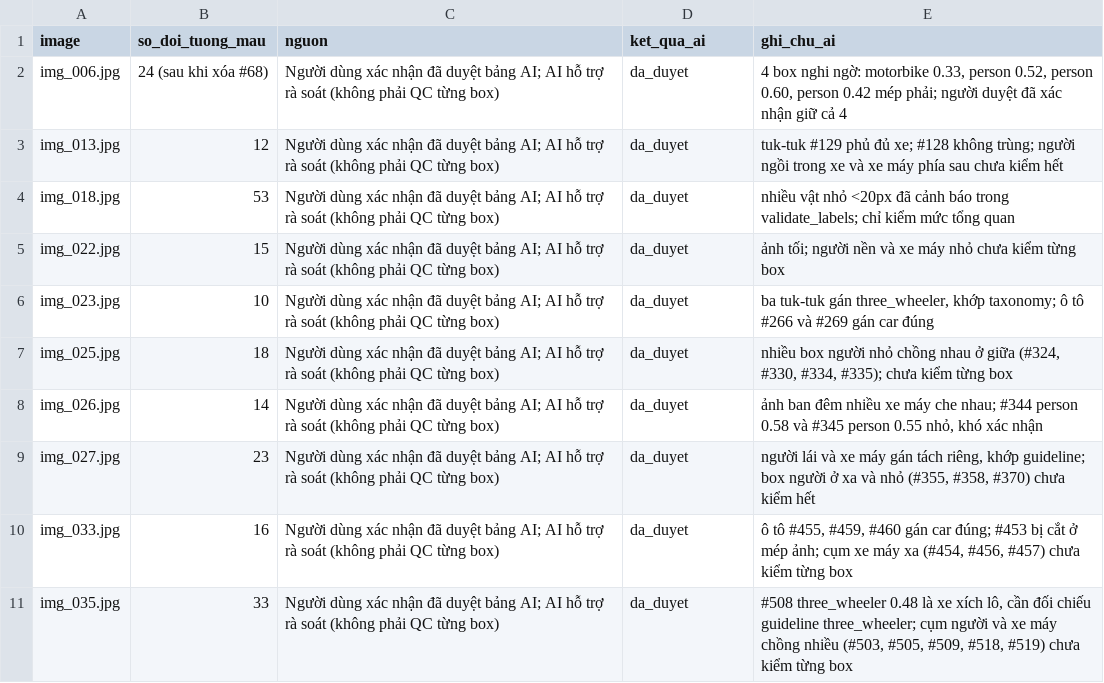
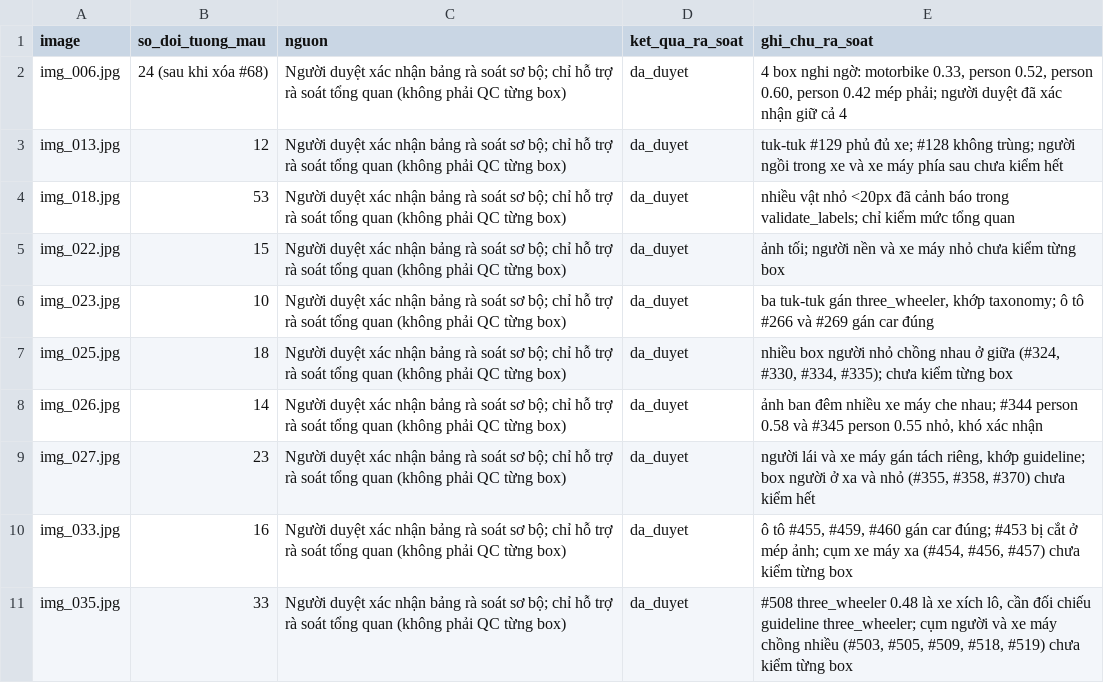
Before and after one commit to phamphunguyenhung/K5-L23-DAY08-2A202604062-PhamPhuNguyenHung-AIPrelabel, a CSV file: submission/qc/qc_review_independent.csv, drawn as a sheet.

```diff
--- a/submission/qc/qc_review_independent.csv
+++ b/submission/qc/qc_review_independent.csv
@@ -1,11 +1,11 @@
-image,so_doi_tuong_mau,nguon,ket_qua_ai,ghi_chu_ai
-img_006.jpg,24 (sau khi xóa #68),Người dùng xác nhận đã duyệt bảng AI; AI hỗ trợ rà soát (không phải QC từng box),da_duyet,"4 box nghi ngờ: motorbike 0.33, person 0.52, person 0.60, person 0.42 mép phải; người duyệt đã xác nhận giữ cả 4"
-img_013.jpg,12,Người dùng xác nhận đã duyệt bảng AI; AI hỗ trợ rà soát (không phải QC từng box),da_duyet,tuk-tuk #129 phủ đủ xe; #128 không trùng; người ngồi trong xe và xe máy phía sau chưa kiểm hết
-img_018.jpg,53,Người dùng xác nhận đã duyệt bảng AI; AI hỗ trợ rà soát (không phải QC từng box),da_duyet,nhiều vật nhỏ <20px đã cảnh báo trong validate_labels; chỉ kiểm mức tổng quan
-img_022.jpg,15,Người dùng xác nhận đã duyệt bảng AI; AI hỗ trợ rà soát (không phải QC từng box),da_duyet,ảnh tối; người nền và xe máy nhỏ chưa kiểm từng box
-img_023.jpg,10,Người dùng xác nhận đã duyệt bảng AI; AI hỗ trợ rà soát (không phải QC từng box),da_duyet,"ba tuk-tuk gán three_wheeler, khớp taxonomy; ô tô #266 và #269 gán car đúng"
-img_025.jpg,18,Người dùng xác nhận đã duyệt bảng AI; AI hỗ trợ rà soát (không phải QC từng box),da_duyet,"nhiều box người nhỏ chồng nhau ở giữa (#324, #330, #334, #335); chưa kiểm từng box"
-img_026.jpg,14,Người dùng xác nhận đã duyệt bảng AI; AI hỗ trợ rà soát (không phải QC từng box),da_duyet,"ảnh ban đêm nhiều xe máy che nhau; #344 person 0.58 và #345 person 0.55 nhỏ, khó xác nhận"
-img_027.jpg,23,Người dùng xác nhận đã duyệt bảng AI; AI hỗ trợ rà soát (không phải QC từng box),da_duyet,"người lái và xe máy gán tách riêng, khớp guideline; box người ở xa và nhỏ (#355, #358, #370) chưa kiểm hết"
-img_033.jpg,16,Người dùng xác nhận đã duyệt bảng AI; AI hỗ trợ rà soát (không phải QC từng box),da_duyet,"ô tô #455, #459, #460 gán car đúng; #453 bị cắt ở mép ảnh; cụm xe máy xa (#454, #456, #457) chưa kiểm từng box"
-img_035.jpg,33,Người dùng xác nhận đã duyệt bảng AI; AI hỗ trợ rà soát (không phải QC từng box),da_duyet,"#508 three_wheeler 0.48 là xe xích lô, cần đối chiếu guideline three_wheeler; cụm người và xe máy chồng nhiều (#503, #505, #509, #518, #519) chưa kiểm từng box"
+image,so_doi_tuong_mau,nguon,ket_qua_ra_soat,ghi_chu_ra_soat
+img_006.jpg,24 (sau khi xóa #68),Người duyệt xác nhận bảng rà soát sơ bộ; chỉ hỗ trợ rà soát tổng quan (không phải QC từng box),da_duyet,"4 box nghi ngờ: motorbike 0.33, person 0.52, person 0.60, person 0.42 mép phải; người duyệt đã xác nhận giữ cả 4"
+img_013.jpg,12,Người duyệt xác nhận bảng rà soát sơ bộ; chỉ hỗ trợ rà soát tổng quan (không phải QC từng box),da_duyet,tuk-tuk #129 phủ đủ xe; #128 không trùng; người ngồi trong xe và xe máy phía sau chưa kiểm hết
+img_018.jpg,53,Người duyệt xác nhận bảng rà soát sơ bộ; chỉ hỗ trợ rà soát tổng quan (không phải QC từng box),da_duyet,nhiều vật nhỏ <20px đã cảnh báo trong validate_labels; chỉ kiểm mức tổng quan
+img_022.jpg,15,Người duyệt xác nhận bảng rà soát sơ bộ; chỉ hỗ trợ rà soát tổng quan (không phải QC từng box),da_duyet,ảnh tối; người nền và xe máy nhỏ chưa kiểm từng box
+img_023.jpg,10,Người duyệt xác nhận bảng rà soát sơ bộ; chỉ hỗ trợ rà soát tổng quan (không phải QC từng box),da_duyet,"ba tuk-tuk gán three_wheeler, khớp taxonomy; ô tô #266 và #269 gán car đúng"
+img_025.jpg,18,Người duyệt xác nhận bảng rà soát sơ bộ; chỉ hỗ trợ rà soát tổng quan (không phải QC từng box),da_duyet,"nhiều box người nhỏ chồng nhau ở giữa (#324, #330, #334, #335); chưa kiểm từng box"
+img_026.jpg,14,Người duyệt xác nhận bảng rà soát sơ bộ; chỉ hỗ trợ rà soát tổng quan (không phải QC từng box),da_duyet,"ảnh ban đêm nhiều xe máy che nhau; #344 person 0.58 và #345 person 0.55 nhỏ, khó xác nhận"
+img_027.jpg,23,Người duyệt xác nhận bảng rà soát sơ bộ; chỉ hỗ trợ rà soát tổng quan (không phải QC từng box),da_duyet,"người lái và xe máy gán tách riêng, khớp guideline; box người ở xa và nhỏ (#355, #358, #370) chưa kiểm hết"
+img_033.jpg,16,Người duyệt xác nhận bảng rà soát sơ bộ; chỉ hỗ trợ rà soát tổng quan (không phải QC từng box),da_duyet,"ô tô #455, #459, #460 gán car đúng; #453 bị cắt ở mép ảnh; cụm xe máy xa (#454, #456, #457) chưa kiểm từng box"
+img_035.jpg,33,Người duyệt xác nhận bảng rà soát sơ bộ; chỉ hỗ trợ rà soát tổng quan (không phải QC từng box),da_duyet,"#508 three_wheeler 0.48 là xe xích lô, cần đối chiếu guideline three_wheeler; cụm người và xe máy chồng nhiều (#503, #505, #509, #518, #519) chưa kiểm từng box"
```
Also changed, not shown: submission/qc/cvat_audit_round3.csv, submission/qc/qc_ai_review_final_seed2026.csv, 3 other files.
